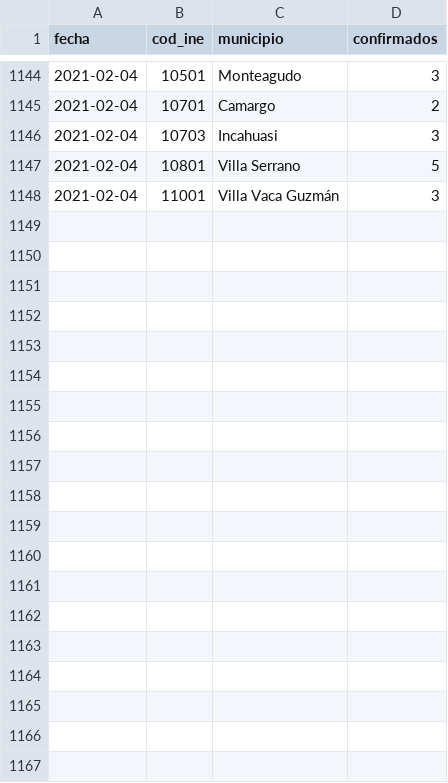
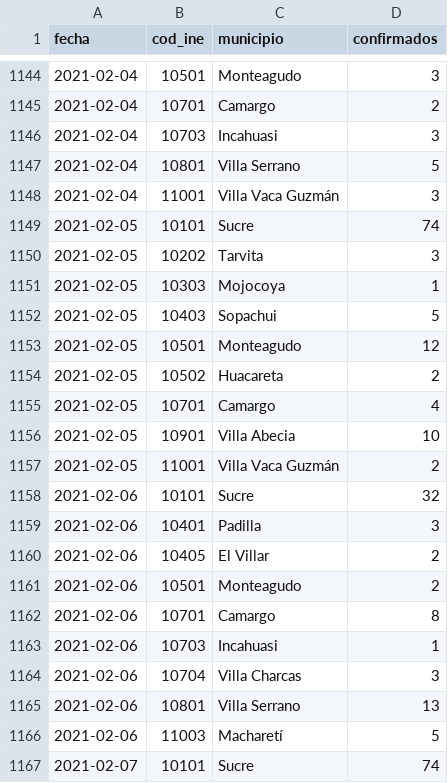
Before and after one commit to mauforonda/covid19bolivia-municipal, a CSV file: chuquisaca.csv, drawn as a sheet; only a part is shown, gaps mark what is left out; the diff covers the shown part only.

```diff
--- a/chuquisaca.csv
+++ b/chuquisaca.csv
@@ -1148 +1148,20 @@ fecha,cod_ine,municipio,confirmados
 2021-02-04,11001,Villa Vaca Guzmán,3
+2021-02-05,10101,Sucre,74
+2021-02-05,10202,Tarvita,3
+2021-02-05,10303,Mojocoya,1
+2021-02-05,10403,Sopachui,5
+2021-02-05,10501,Monteagudo,12
+2021-02-05,10502,Huacareta,2
+2021-02-05,10701,Camargo,4
+2021-02-05,10901,Villa Abecia,10
+2021-02-05,11001,Villa Vaca Guzmán,2
+2021-02-06,10101,Sucre,32
+2021-02-06,10401,Padilla,3
+2021-02-06,10405,El Villar,2
+2021-02-06,10501,Monteagudo,2
+2021-02-06,10701,Camargo,8
+2021-02-06,10703,Incahuasi,1
+2021-02-06,10704,Villa Charcas,3
+2021-02-06,10801,Villa Serrano,13
+2021-02-06,11003,Macharetí,5
+2021-02-07,10101,Sucre,74
```
Also changed, not shown: 10 added rows elsewhere in this file, cochabamba.csv, la_paz.csv, 6 other files.
